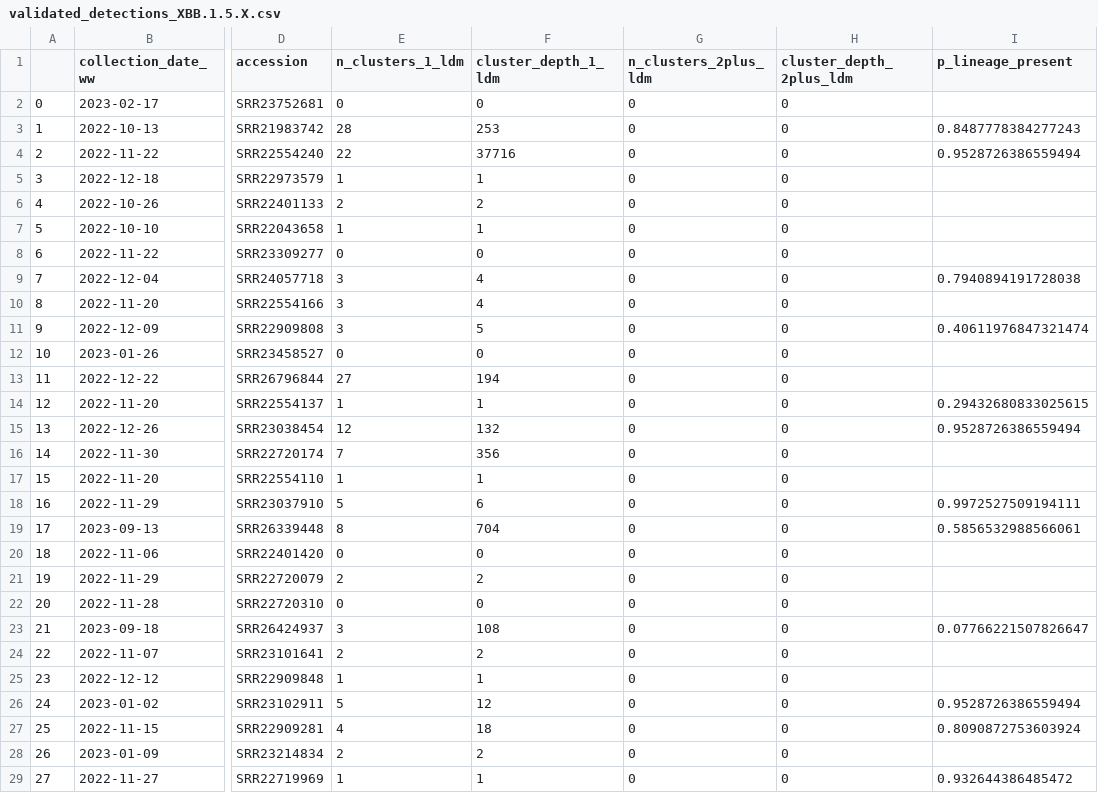
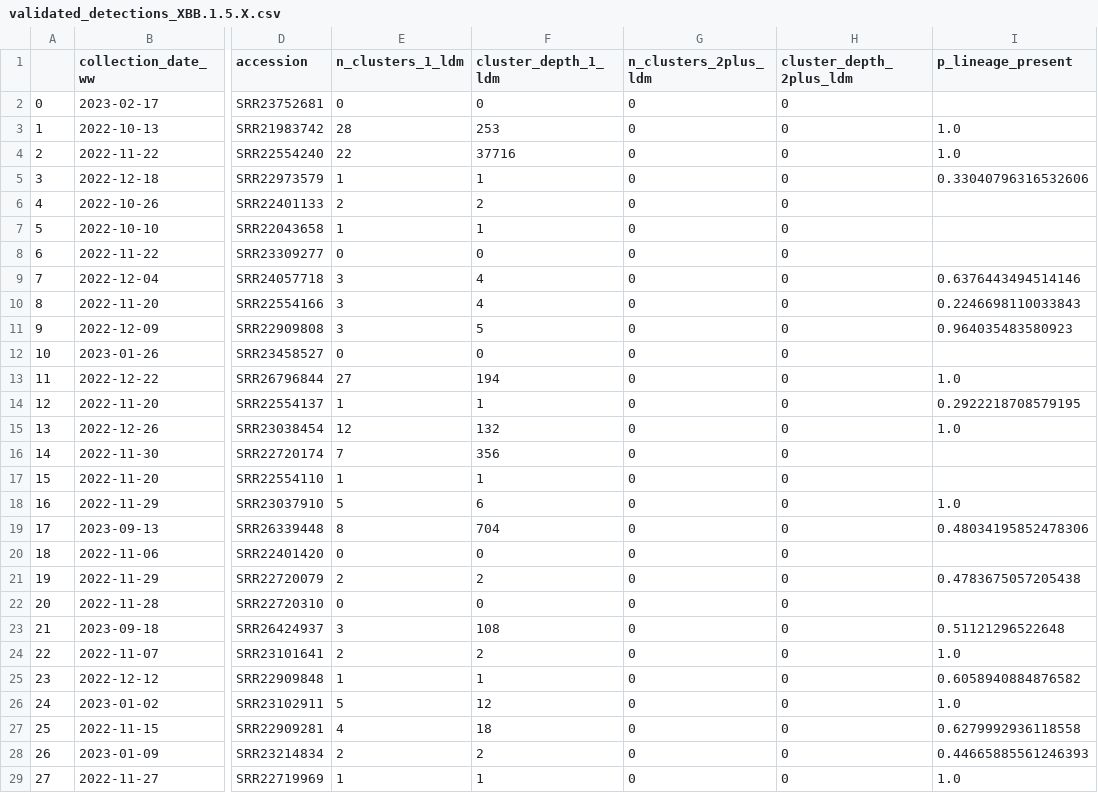
Before and after one commit to dylanpilz/validate-detections, a CSV file: validated/validated_detections_XBB.1.5.X.csv, drawn as a sheet; only a part is shown, gaps mark what is left out; the diff covers the shown part only; the diff names each change by its address in the sheet, - before the commit and + after, or states it on an @@ line.

```diff
--- a/validated/validated_detections_XBB.1.5.X.csv
+++ b/validated/validated_detections_XBB.1.5.X.csv
-I3 (p_lineage_present): 0.8487778384277243
+I3 (p_lineage_present): 1.0
-I4 (p_lineage_present): 0.9528726386559494
+I4 (p_lineage_present): 1.0
-I5 (p_lineage_present): (empty)
+I5 (p_lineage_present): 0.33040796316532606
-I9 (p_lineage_present): 0.7940894191728038
+I9 (p_lineage_present): 0.6376443494514146
-I10 (p_lineage_present): (empty)
+I10 (p_lineage_present): 0.2246698110033843
-I11 (p_lineage_present): 0.40611976847321474
+I11 (p_lineage_present): 0.964035483580923
-I13 (p_lineage_present): (empty)
+I13 (p_lineage_present): 1.0
-I14 (p_lineage_present): 0.29432680833025615
+I14 (p_lineage_present): 0.2922218708579195
-I15 (p_lineage_present): 0.9528726386559494
+I15 (p_lineage_present): 1.0
-I18 (p_lineage_present): 0.9972527509194111
+I18 (p_lineage_present): 1.0
-I19 (p_lineage_present): 0.5856532988566061
+I19 (p_lineage_present): 0.48034195852478306
-I21 (p_lineage_present): (empty)
+I21 (p_lineage_present): 0.4783675057205438
-I23 (p_lineage_present): 0.07766221507826647
+I23 (p_lineage_present): 0.51121296522648
-I24 (p_lineage_present): (empty)
+I24 (p_lineage_present): 1.0
-I25 (p_lineage_present): (empty)
+I25 (p_lineage_present): 0.6058940884876582
-I26 (p_lineage_present): 0.9528726386559494
+I26 (p_lineage_present): 1.0
-I27 (p_lineage_present): 0.8090872753603924
+I27 (p_lineage_present): 0.6279992936118558
-I28 (p_lineage_present): (empty)
+I28 (p_lineage_present): 0.44665885561246393
-I29 (p_lineage_present): 0.932644386485472
+I29 (p_lineage_present): 1.0
```
Also changed, not shown: 17 edited cells elsewhere in this file, validated/validated_detections_BA.2.75.X.csv, validated/validated_detections_BF.7.X.csv, 4 other files.
